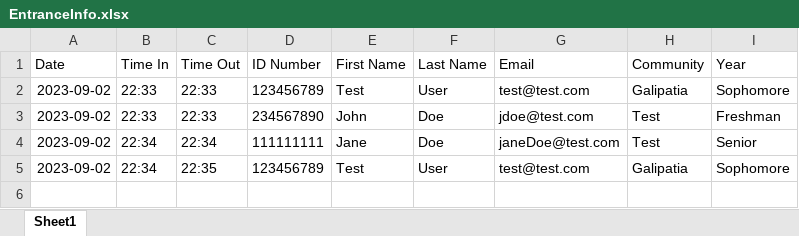
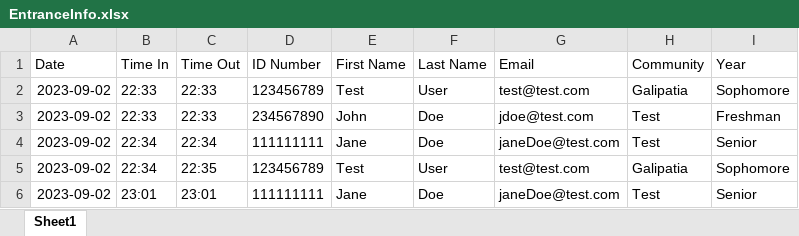
Before and after one commit to andrewbviola/cardSwiper, an Excel workbook: EntranceInfo.xlsx, sheet Sheet1, drawn as a sheet; values as stored, in another font and other column widths than the file's, no borders; the diff names each change by its address in the sheet, - before the commit and + after, or states it on an @@ line.

```diff
--- a/EntranceInfo.xlsx (sheet Sheet1)
+++ b/EntranceInfo.xlsx (sheet Sheet1)
+row 6: 2023-09-02 | 23:01 | 23:01 | 111111111 | Jane | Doe | janeDoe@test.com | Test | Senior
```
Also changed, not shown: 7 other files.
